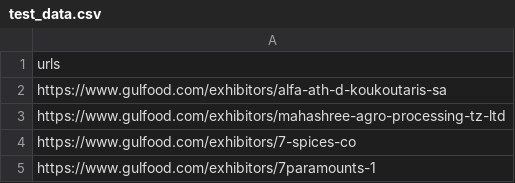
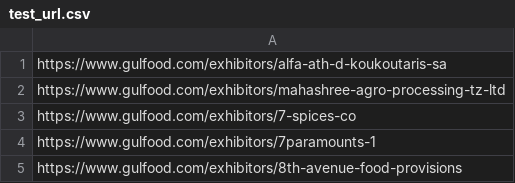
Before and after one commit to moya1295/gulfood2023, a CSV file: test_url.csv (was test_data.csv), drawn as a sheet; only a part is shown; the shorter side is filled out with more unchanged rows; the diff names each change by its address in the sheet, - before the commit and + after, or states it on an @@ line.

Commit message:
loaded data into item pipelines to further export it to pdfs

```diff
--- a/test_data.csv
+++ b/test_url.csv
-row 1: urls
```
Also changed, not shown: 8 other files.
